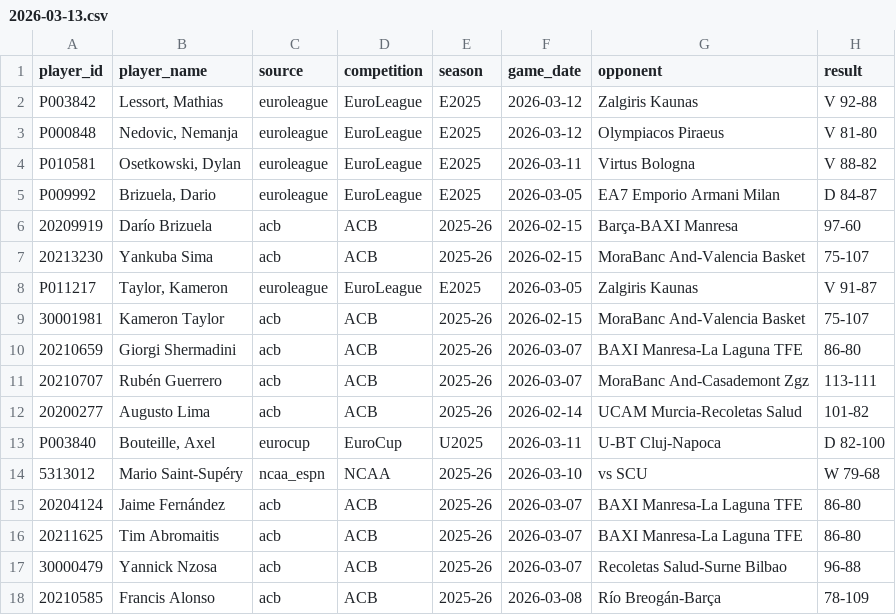
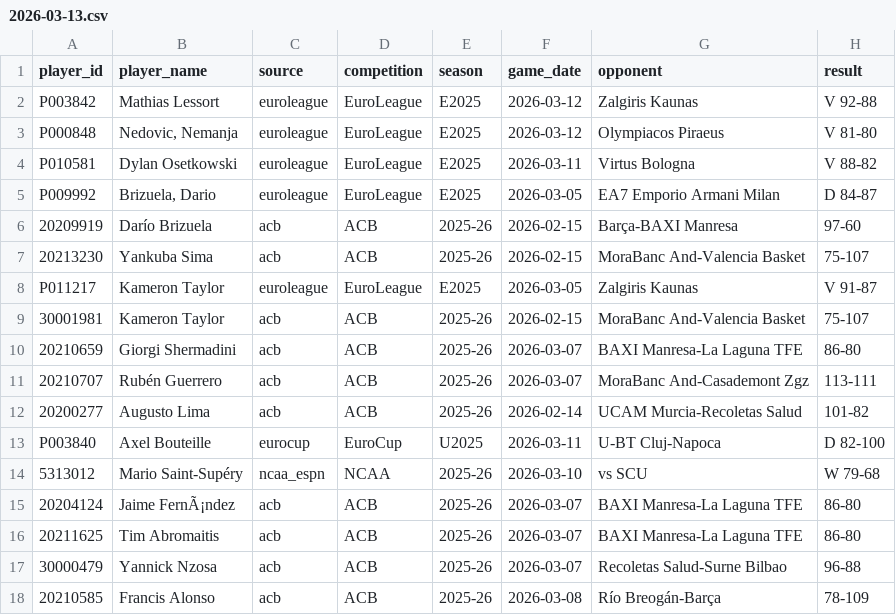
Before and after one commit to Eran42/unicaja-stats-hub, a CSV file: data/stats/2026-03-13.csv, drawn as a sheet; only a part is shown; the diff names each change by its address in the sheet, - before the commit and + after, or states it on an @@ line.

```diff
--- a/data/stats/2026-03-13.csv
+++ b/data/stats/2026-03-13.csv
-B2 (player_name): Lessort, Mathias
+B2 (player_name): Mathias Lessort
-B4 (player_name): Osetkowski, Dylan
+B4 (player_name): Dylan Osetkowski
-B8 (player_name): Taylor, Kameron
+B8 (player_name): Kameron Taylor
-B13 (player_name): Bouteille, Axel
+B13 (player_name): Axel Bouteille
-B15 (player_name): Jaime Fernández
+B15 (player_name): Jaime FernÃ¡ndez
```
Also changed, not shown: data/stats/2026-03-12.csv, 3 other files.
